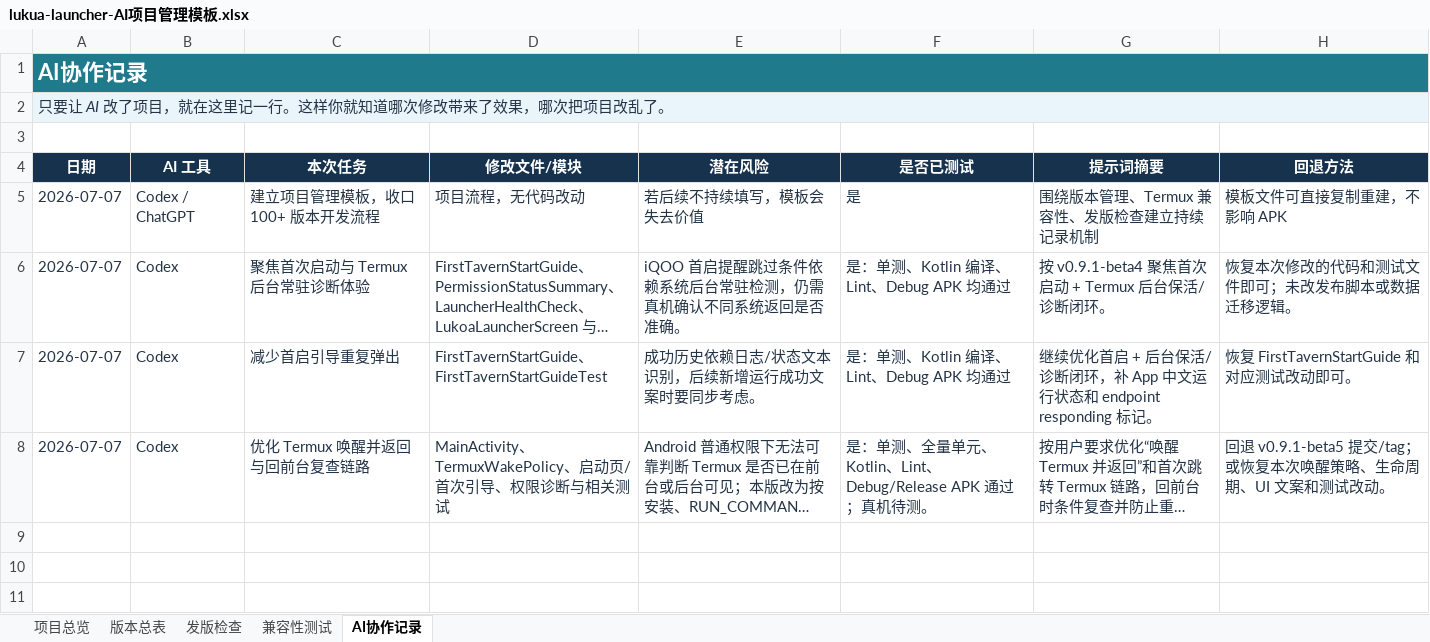
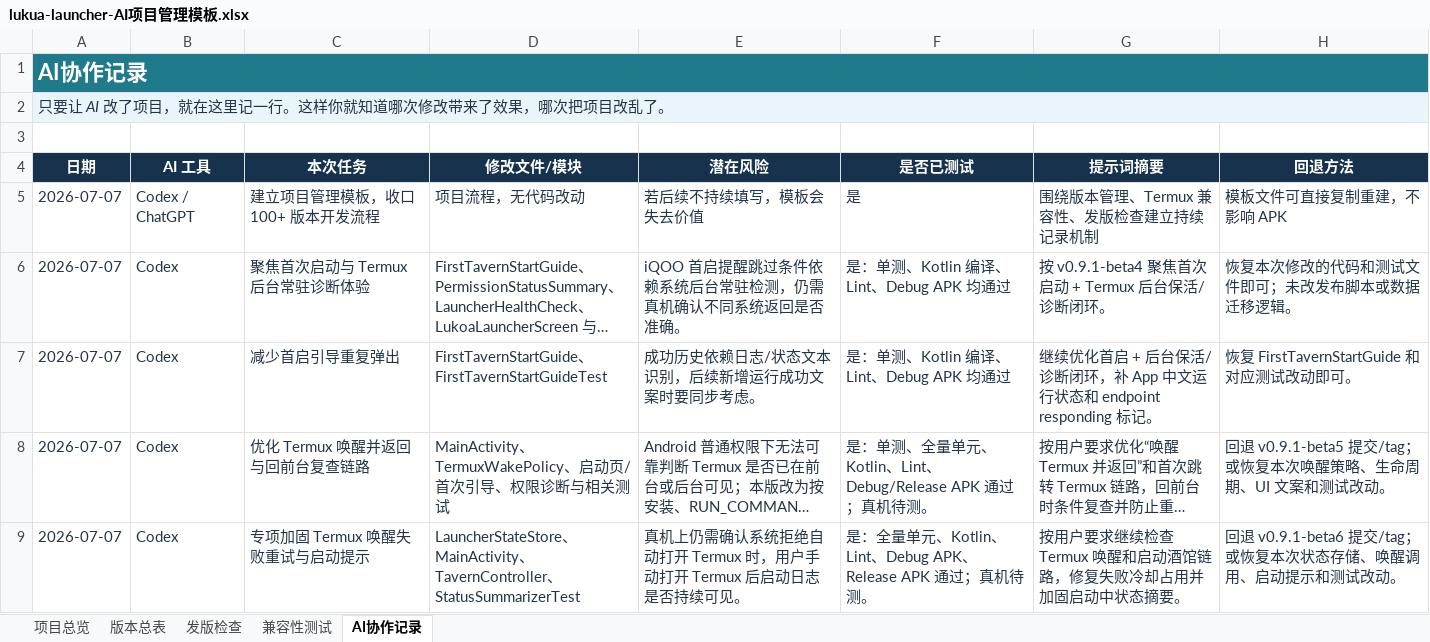
Before and after one commit to PlayerAlex/lukoa-launcher-android, an Excel workbook: docs/project-management/lukua-launcher-AI项目管理模板.xlsx, sheet AI协作记录, drawn as a sheet; long unchanged cells end in …; values as stored, in another font and other column widths than the file's, no borders; conditional formats not drawn; the diff names each change by its address in the sheet, - before the commit and + after, or states it on an @@ line.

Commit message:
Harden Termux wake retry handling

```diff
--- a/docs/project-management/lukua-launcher-AI项目管理模板.xlsx (sheet AI协作记录)
+++ b/docs/project-management/lukua-launcher-AI项目管理模板.xlsx (sheet AI协作记录)
+row 9: 2026-07-07 | Codex | 专项加固 Termux 唤醒失败重试与启动提示 | LauncherStateStore、MainActivity、TavernController、StatusSummarizerTest | 真机上仍需确认系统拒绝自动打开 Termux 时，用户手动打开 Termux 后启动日志是否持续可见。 | 是：全量单元、Kotlin、Lint、Debug APK、Release APK 通过；真机待测。 | 按用户要求继续检查 Termux 唤醒和启动酒馆链路，修复失败冷却占用并加固启动中状态摘要。 | 回退 v0.9.1-beta6 提交/tag；或恢复本次状态存储、唤醒调用、启动提示和测试改动。
```
Also changed, not shown: sheet 版本总表, sheet 项目总览, 6 other files.
